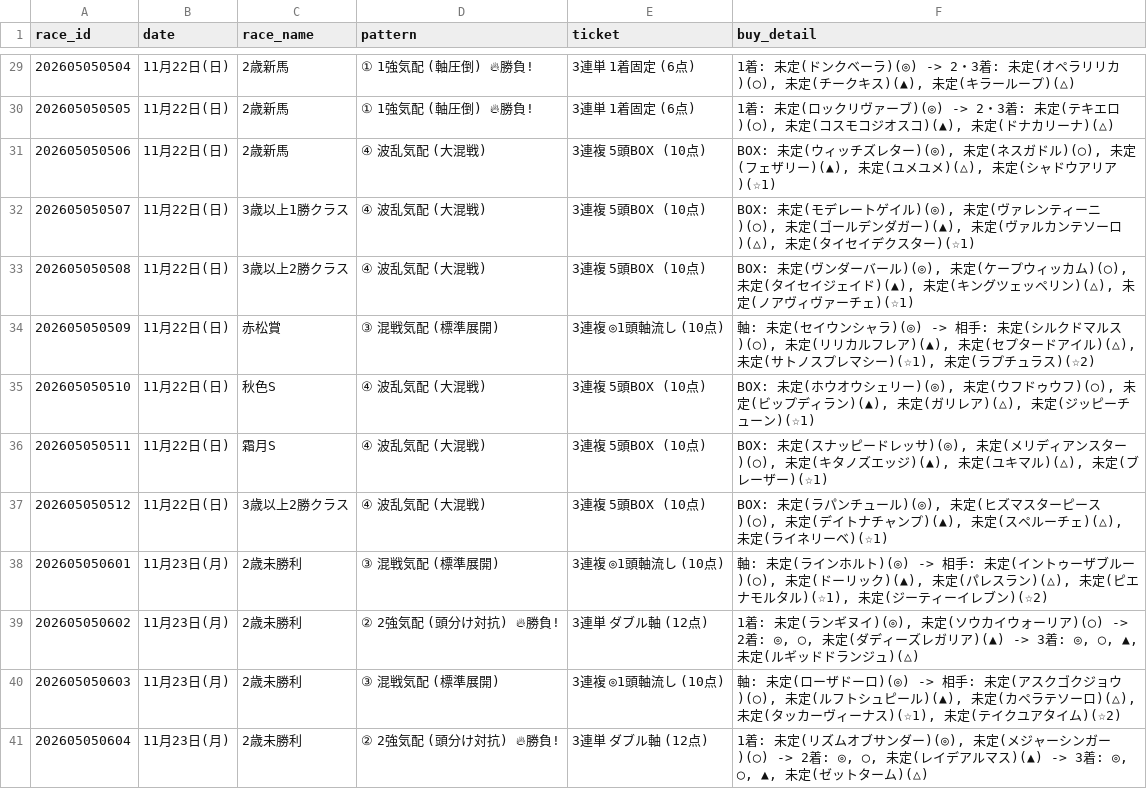
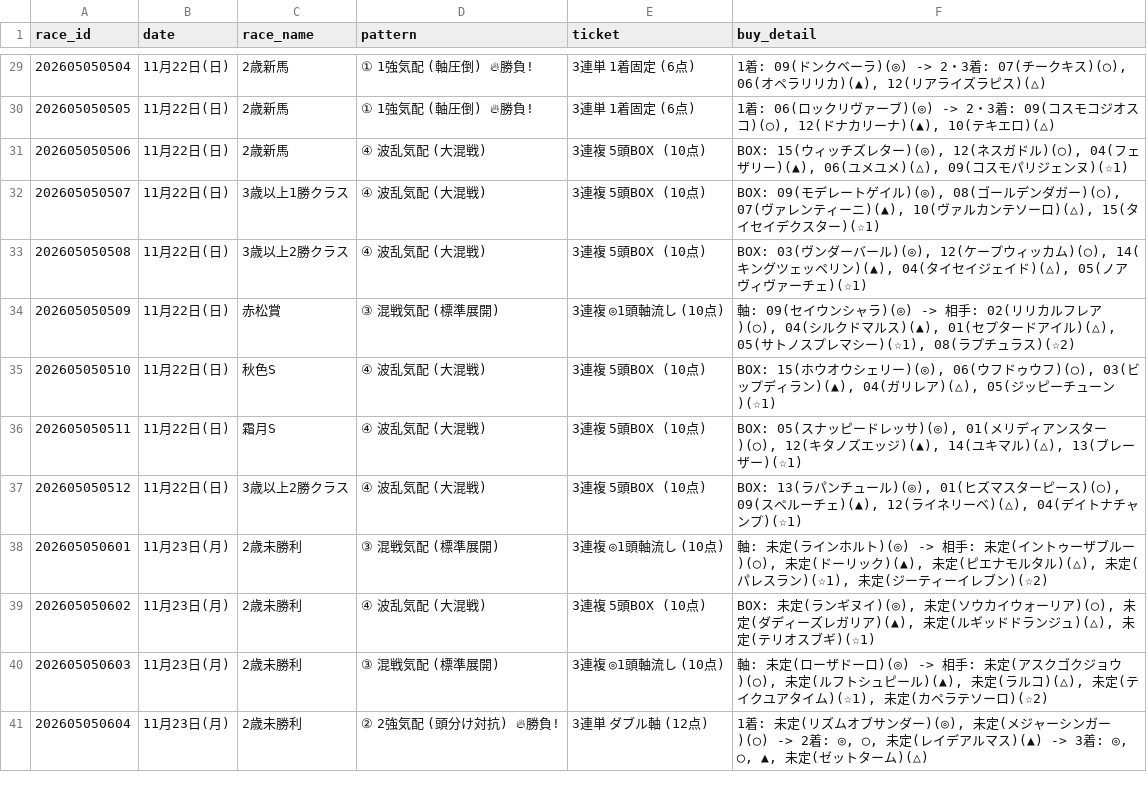
Before and after one commit to haraki-boop/kachipaka-app, a CSV file: prediction_history.csv, drawn as a sheet; only a part is shown, gaps mark what is left out; the diff covers the shown part only.

```diff
--- a/prediction_history.csv
+++ b/prediction_history.csv
@@ -29,13 +29,13 @@
-202605050504,11月22日(日),2歳新馬,① 1強気配 (軸圧倒) 🔥勝負!,3連単 1着固定 (6点),"1着: 未定(ドンクベーラ)(◎) -> 2・3着: 未定(オペラリリカ)(◯), 未定(チークキス)(▲), 未定(キラーループ)(△)"
-202605050505,11月22日(日),2歳新馬,① 1強気配 (軸圧倒) 🔥勝負!,3連単 1着固定 (6点),"1着: 未定(ロックリヴァーブ)(◎) -> 2・3着: 未定(テキエロ)(◯), 未定(コスモコジオスコ)(▲), 未定(ドナカリーナ)(△)"
-202605050506,11月22日(日),2歳新馬,④ 波乱気配 (大混戦),3連複 5頭BOX (10点),"BOX: 未定(ウィッチズレター)(◎), 未定(ネスガドル)(◯), 未定(フェザリー)(▲), 未定(ユメユメ)(△), 未定(シャドウアリア)(☆1)"
-202605050507,11月22日(日),3歳以上1勝クラス,④ 波乱気配 (大混戦),3連複 5頭BOX (10点),"BOX: 未定(モデレートゲイル)(◎), 未定(ヴァレンティーニ)(◯), 未定(ゴールデンダガー)(▲), 未定(ヴァルカンテソーロ)(△), 未定(タイセイデクスター)(☆1)"
-202605050508,11月22日(日),3歳以上2勝クラス,④ 波乱気配 (大混戦),3連複 5頭BOX (10点),"BOX: 未定(ヴンダーバール)(◎), 未定(ケープウィッカム)(◯), 未定(タイセイジェイド)(▲), 未定(キングツェッペリン)(△), 未定(ノアヴィヴァーチェ)(☆1)"
-202605050509,11月22日(日),赤松賞,③ 混戦気配 (標準展開),3連複 ◎1頭軸流し (10点),"軸: 未定(セイウンシャラ)(◎) -> 相手: 未定(シルクドマルス)(◯), 未定(リリカルフレア)(▲), 未定(セプタードアイル)(△), 未定(サトノスプレマシー)(☆1), 未定(ラプチュラス)(☆2)"
-202605050510,11月22日(日),秋色S,④ 波乱気配 (大混戦),3連複 5頭BOX (10点),"BOX: 未定(ホウオウシェリー)(◎), 未定(ウフドゥウフ)(◯), 未定(ビップディラン)(▲), 未定(ガリレア)(△), 未定(ジッピーチューン)(☆1)"
-202605050511,11月22日(日),霜月S,④ 波乱気配 (大混戦),3連複 5頭BOX (10点),"BOX: 未定(スナッピードレッサ)(◎), 未定(メリディアンスター)(◯), 未定(キタノズエッジ)(▲), 未定(ユキマル)(△), 未定(ブレーザー)(☆1)"
-202605050512,11月22日(日),3歳以上2勝クラス,④ 波乱気配 (大混戦),3連複 5頭BOX (10点),"BOX: 未定(ラパンチュール)(◎), 未定(ヒズマスターピース)(◯), 未定(デイトナチャンプ)(▲), 未定(スペルーチェ)(△), 未定(ライネリーベ)(☆1)"
-202605050601,11月23日(月),2歳未勝利,③ 混戦気配 (標準展開),3連複 ◎1頭軸流し (10点),"軸: 未定(ラインホルト)(◎) -> 相手: 未定(イントゥーザブルー)(◯), 未定(ドーリック)(▲), 未定(パレスラン)(△), 未定(ピエナモルタル)(☆1), 未定(ジーティーイレブン)(☆2)"
-202605050602,11月23日(月),2歳未勝利,② 2強気配 (頭分け対抗) 🔥勝負!,3連単 ダブル軸 (12点),"1着: 未定(ランギヌイ)(◎), 未定(ソウカイウォーリア)(◯) -> 2着: ◎, ◯, 未定(ダディーズレガリア)(▲) -> 3着: ◎, ◯, ▲, 未定(ルギッドドランジュ)(△)"
-202605050603,11月23日(月),2歳未勝利,③ 混戦気配 (標準展開),3連複 ◎1頭軸流し (10点),"軸: 未定(ローザドーロ)(◎) -> 相手: 未定(アスクゴクジョウ)(◯), 未定(ルフトシュピール)(▲), 未定(カペラテソーロ)(△), 未定(タッカーヴィーナス)(☆1), 未定(テイクユアタイム)(☆2)"
+202605050504,11月22日(日),2歳新馬,① 1強気配 (軸圧倒) 🔥勝負!,3連単 1着固定 (6点),"1着: 09(ドンクベーラ)(◎) -> 2・3着: 07(チークキス)(◯), 06(オペラリリカ)(▲), 12(リアライズラピス)(△)"
+202605050505,11月22日(日),2歳新馬,① 1強気配 (軸圧倒) 🔥勝負!,3連単 1着固定 (6点),"1着: 06(ロックリヴァーブ)(◎) -> 2・3着: 09(コスモコジオスコ)(◯), 12(ドナカリーナ)(▲), 10(テキエロ)(△)"
+202605050506,11月22日(日),2歳新馬,④ 波乱気配 (大混戦),3連複 5頭BOX (10点),"BOX: 15(ウィッチズレター)(◎), 12(ネスガドル)(◯), 04(フェザリー)(▲), 06(ユメユメ)(△), 09(コスモパリジェンヌ)(☆1)"
+202605050507,11月22日(日),3歳以上1勝クラス,④ 波乱気配 (大混戦),3連複 5頭BOX (10点),"BOX: 09(モデレートゲイル)(◎), 08(ゴールデンダガー)(◯), 07(ヴァレンティーニ)(▲), 10(ヴァルカンテソーロ)(△), 15(タイセイデクスター)(☆1)"
+202605050508,11月22日(日),3歳以上2勝クラス,④ 波乱気配 (大混戦),3連複 5頭BOX (10点),"BOX: 03(ヴンダーバール)(◎), 12(ケープウィッカム)(◯), 14(キングツェッペリン)(▲), 04(タイセイジェイド)(△), 05(ノアヴィヴァーチェ)(☆1)"
+202605050509,11月22日(日),赤松賞,③ 混戦気配 (標準展開),3連複 ◎1頭軸流し (10点),"軸: 09(セイウンシャラ)(◎) -> 相手: 02(リリカルフレア)(◯), 04(シルクドマルス)(▲), 01(セプタードアイル)(△), 05(サトノスプレマシー)(☆1), 08(ラプチュラス)(☆2)"
+202605050510,11月22日(日),秋色S,④ 波乱気配 (大混戦),3連複 5頭BOX (10点),"BOX: 15(ホウオウシェリー)(◎), 06(ウフドゥウフ)(◯), 03(ビップディラン)(▲), 04(ガリレア)(△), 05(ジッピーチューン)(☆1)"
+202605050511,11月22日(日),霜月S,④ 波乱気配 (大混戦),3連複 5頭BOX (10点),"BOX: 05(スナッピードレッサ)(◎), 01(メリディアンスター)(◯), 12(キタノズエッジ)(▲), 14(ユキマル)(△), 13(ブレーザー)(☆1)"
+202605050512,11月22日(日),3歳以上2勝クラス,④ 波乱気配 (大混戦),3連複 5頭BOX (10点),"BOX: 13(ラパンチュール)(◎), 01(ヒズマスターピース)(◯), 09(スペルーチェ)(▲), 12(ライネリーベ)(△), 04(デイトナチャンプ)(☆1)"
+202605050601,11月23日(月),2歳未勝利,③ 混戦気配 (標準展開),3連複 ◎1頭軸流し (10点),"軸: 未定(ラインホルト)(◎) -> 相手: 未定(イントゥーザブルー)(◯), 未定(ドーリック)(▲), 未定(ピエナモルタル)(△), 未定(パレスラン)(☆1), 未定(ジーティーイレブン)(☆2)"
+202605050602,11月23日(月),2歳未勝利,④ 波乱気配 (大混戦),3連複 5頭BOX (10点),"BOX: 未定(ランギヌイ)(◎), 未定(ソウカイウォーリア)(◯), 未定(ダディーズレガリア)(▲), 未定(ルギッドドランジュ)(△), 未定(テリオスブギ)(☆1)"
+202605050603,11月23日(月),2歳未勝利,③ 混戦気配 (標準展開),3連複 ◎1頭軸流し (10点),"軸: 未定(ローザドーロ)(◎) -> 相手: 未定(アスクゴクジョウ)(◯), 未定(ルフトシュピール)(▲), 未定(ラルコ)(△), 未定(テイクユアタイム)(☆1), 未定(カペラテソーロ)(☆2)"
 202605050604,11月23日(月),2歳未勝利,② 2強気配 (頭分け対抗) 🔥勝負!,3連単 ダブル軸 (12点),"1着: 未定(リズムオブサンダー)(◎), 未定(メジャーシンガー)(◯) -> 2着: ◎, ◯, 未定(レイデアルマス)(▲) -> 3着: ◎, ◯, ▲, 未定(ゼットターム)(△)"
```
Also changed, not shown: 73 edited cells elsewhere in this file, 3 other files.
